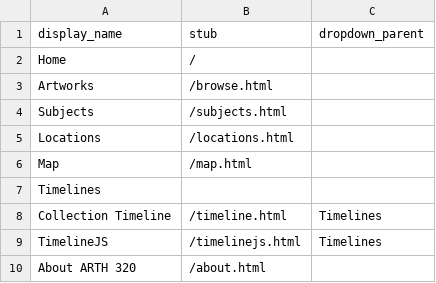
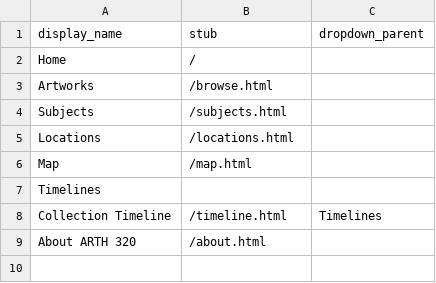
Before and after one commit to ahva-vrc/entangled-worlds, a CSV file: _data/config-nav.csv, drawn as a sheet.

Commit message:
Update config-nav.csv

```diff
--- a/_data/config-nav.csv
+++ b/_data/config-nav.csv
@@ -8,3 +8,2 @@ Timelines,,
 Collection Timeline,/timeline.html,Timelines
-TimelineJS,/timelinejs.html,Timelines
 About ARTH 320,/about.html
```
